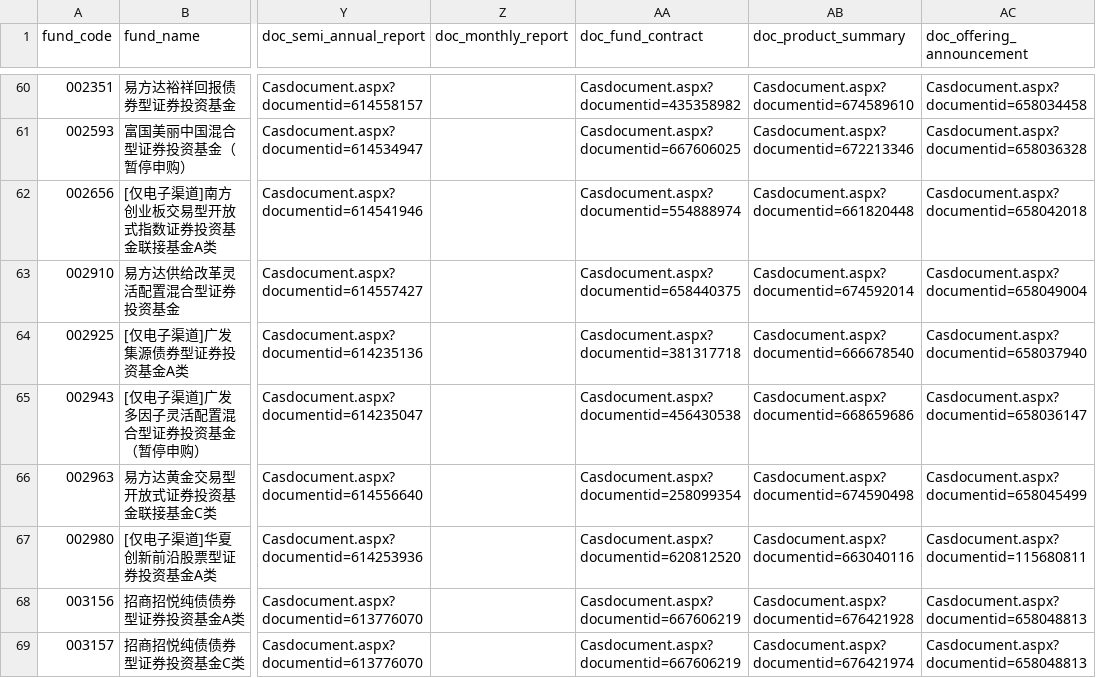
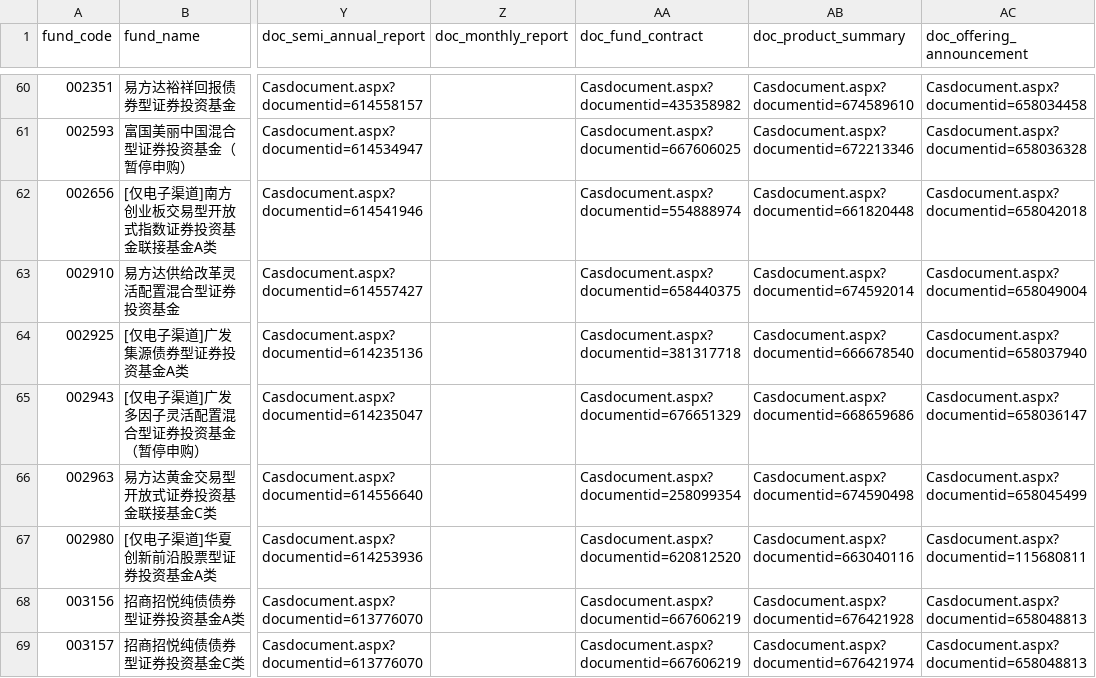
Before and after one commit to Gnomeek/hsbc_fund_analyzer, a CSV file: public/funds.csv, drawn as a sheet; only a part is shown, gaps mark what is left out; the diff covers the shown part only; the diff names each change by its address in the sheet, - before the commit and + after, or states it on an @@ line.

```diff
--- a/public/funds.csv
+++ b/public/funds.csv
-AA65 (doc_fund_contract): Casdocument.aspx?documentid=456430538
+AA65 (doc_fund_contract): Casdocument.aspx?documentid=676651329
```
Also changed, not shown: 54 edited cells elsewhere in this file.
